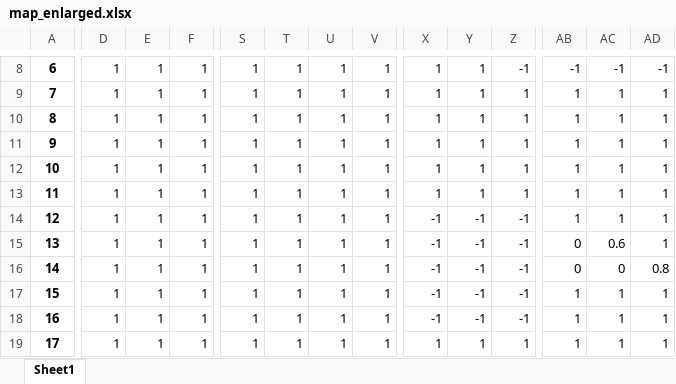
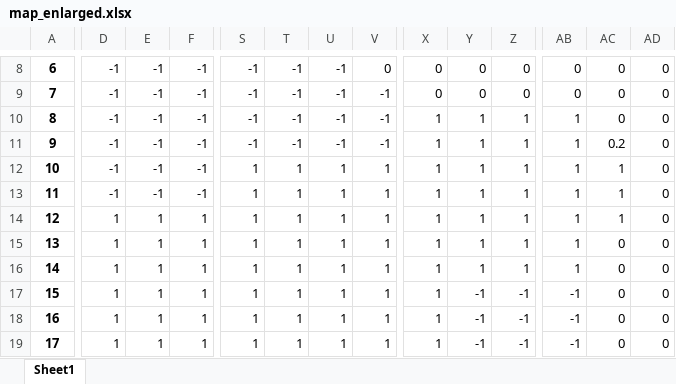
Before and after one commit to RiccardoLionetto/aerial-robotics, an Excel workbook: controllers/main/map_enlarged.xlsx, sheet Sheet1, drawn as a sheet; only a part is shown, gaps mark what is left out; values as stored, in another font and other column widths than the file's, no borders; the diff covers the shown part only; the diff names each change by its address in the sheet, - before the commit and + after, or states it on an @@ line.

```diff
--- a/controllers/main/map_enlarged.xlsx (sheet Sheet1)
+++ b/controllers/main/map_enlarged.xlsx (sheet Sheet1)
-D8:D13: 1
+D8:D13: -1
-E8:E13: 1
+E8:E13: -1
-F8:F13: 1
+F8:F13: -1
-S8:S11: 1
+S8:S11: -1
-T8:T11: 1
+T8:T11: -1
-U8:U11: 1
+U8:U11: -1
-V8: 1
+V8: 0
-X8:X9: 1
+X8:X9: 0
-Y8:Y9: 1
+Y8:Y9: 0
-Z8: -1
+Z8: 0
-AB8: -1
+AB8: 0
-AC8: -1
+AC8: 0
-AD8: -1
+AD8: 0
-V9:V11: 1
+V9:V11: -1
-Z9: 1
+Z9: 0
-AB9: 1
+AB9: 0
-AC9:AC10: 1
+AC9:AC10: 0
-AD9:AD15: 1
+AD9:AD15: 0
-AC11: 1
+AC11: 0.2
-X14:X18: -1
+X14:X18: 1
-Y14:Y16: -1
+Y14:Y16: 1
-Z14:Z16: -1
+Z14:Z16: 1
-AB15:AB16: 0
+AB15:AB16: 1
-AC15: 0.6
+AC15: 0
-AD16: 0.8
+AD16: 0
-AB17:AB19: 1
+AB17:AB19: -1
-AC17:AC19: 1
+AC17:AC19: 0
-AD17:AD19: 1
+AD17:AD19: 0
-Y19: 1
+Y19: -1
-Z19: 1
+Z19: -1
```
Also changed, not shown: 502 edited cells elsewhere in this sheet, controllers/main/map.xlsx, 4 other files.
